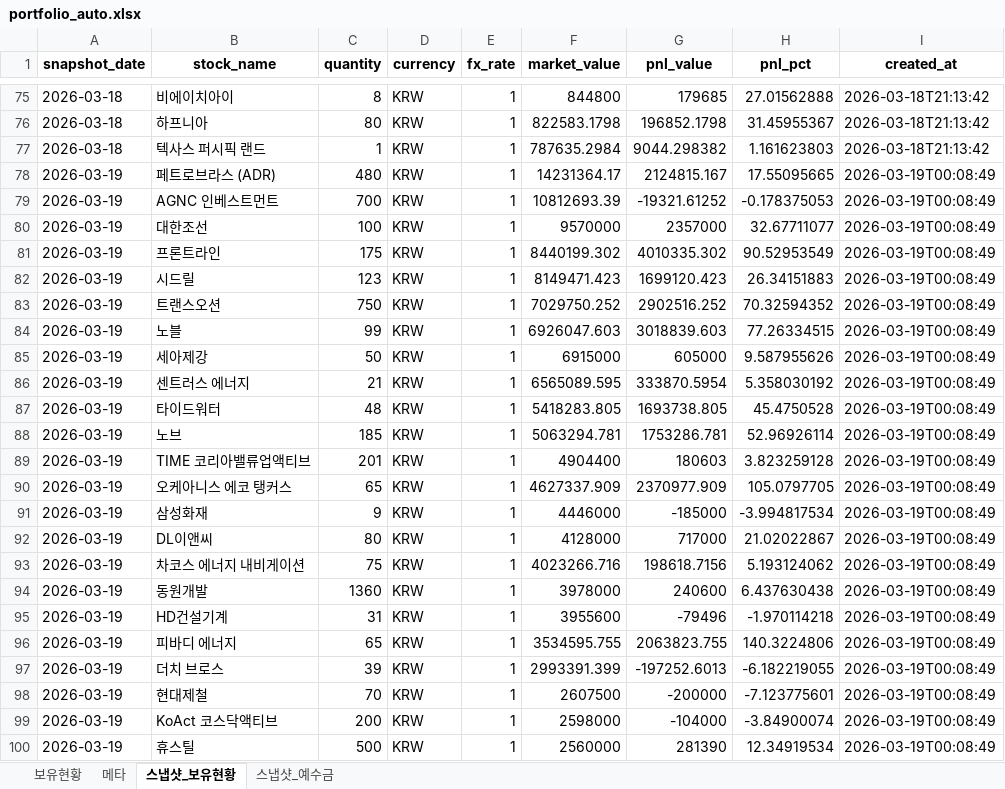
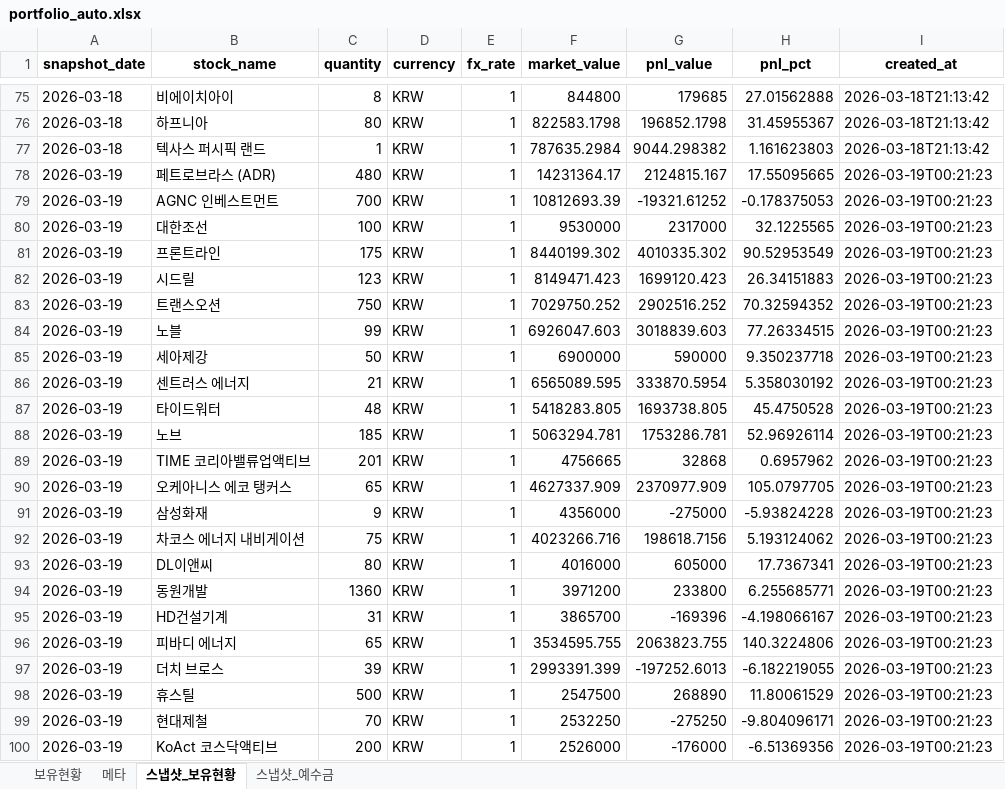
Before and after one commit to ssungjun83/invest_diary, an Excel workbook: portfolio_auto.xlsx, sheet 스냅샷_보유현황, drawn as a sheet; only a part is shown, gaps mark what is left out; values as stored, in another font and other column widths than the file's, no borders; removed rows and columns are numbered as before the commit, all else as after; the diff covers the shown part only; the diff names each change by its address in the sheet, - before the commit and + after, or states it on an @@ line.

Commit message:
auto: portfolio snapshot 2026-03-19 (2026-03-19T00:21:23)

```diff
--- a/portfolio_auto.xlsx (sheet 스냅샷_보유현황)
+++ b/portfolio_auto.xlsx (sheet 스냅샷_보유현황)
-I78:I91 (created_at): 2026-03-19T00:08:49
+I78:I91 (created_at): 2026-03-19T00:21:23
-F80 (market_value): 9570000
+F80 (market_value): 9530000
-G80 (pnl_value): 2357000
+G80 (pnl_value): 2317000
-H80 (pnl_pct): 32.67711077
+H80 (pnl_pct): 32.1225565
-F85 (market_value): 6915000
+F85 (market_value): 6900000
-G85 (pnl_value): 605000
+G85 (pnl_value): 590000
-H85 (pnl_pct): 9.587955626
+H85 (pnl_pct): 9.350237718
-F89 (market_value): 4904400
+F89 (market_value): 4756665
-G89 (pnl_value): 180603
+G89 (pnl_value): 32868
-H89 (pnl_pct): 3.823259128
+H89 (pnl_pct): 0.6957962
-F91 (market_value): 4446000
+F91 (market_value): 4356000
-G91 (pnl_value): -185000
+G91 (pnl_value): -275000
-H91 (pnl_pct): -3.994817534
+H91 (pnl_pct): -5.93824228
-row 92: 2026-03-19 | DL이앤씨 | 80 | KRW | 1 | 4128000 | 717000 | 21.02022867 | 2026-03-19T00:08:49
-I92 (created_at): 2026-03-19T00:08:49
+I92 (created_at): 2026-03-19T00:21:23
+row 93: 2026-03-19 | DL이앤씨 | 80 | KRW | 1 | 4016000 | 605000 | 17.7367341 | 2026-03-19T00:21:23
-F94 (market_value): 3978000
+F94 (market_value): 3971200
-G94 (pnl_value): 240600
+G94 (pnl_value): 233800
-H94 (pnl_pct): 6.437630438
+H94 (pnl_pct): 6.255685771
-I94:I97 (created_at): 2026-03-19T00:08:49
+I94:I97 (created_at): 2026-03-19T00:21:23
-F95 (market_value): 3955600
+F95 (market_value): 3865700
-G95 (pnl_value): -79496
+G95 (pnl_value): -169396
-H95 (pnl_pct): -1.970114218
+H95 (pnl_pct): -4.198066167
+row 98: 2026-03-19 | 휴스틸 | 500 | KRW | 1 | 2547500 | 268890 | 11.80061529 | 2026-03-19T00:21:23
-F99 (market_value): 2607500
+F99 (market_value): 2532250
-G99 (pnl_value): -200000
+G99 (pnl_value): -275250
-H99 (pnl_pct): -7.123775601
+H99 (pnl_pct): -9.804096171
-I99:I100 (created_at): 2026-03-19T00:08:49
+I99:I100 (created_at): 2026-03-19T00:21:23
-F100 (market_value): 2598000
+F100 (market_value): 2526000
-G100 (pnl_value): -104000
+G100 (pnl_value): -176000
-H100 (pnl_pct): -3.84900074
+H100 (pnl_pct): -6.51369356
-row 100: 2026-03-19 | 휴스틸 | 500 | KRW | 1 | 2560000 | 281390 | 12.34919534 | 2026-03-19T00:08:49
```
Also changed, not shown: 2 added rows, 2 removed rows and 34 edited cells elsewhere in this sheet, sheet 보유현황, sheet 메타, sheet 스냅샷_예수금.
